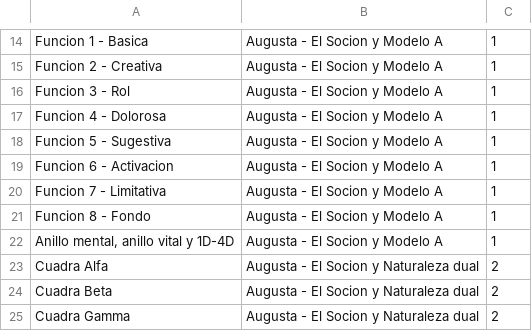
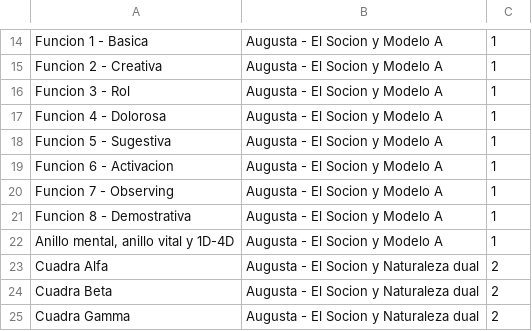
Before and after one commit to ElAntiCristo616/ValhallaSchool, a TSV file: app/src/main/assets/books.tsv, drawn as a sheet; only a part is shown, gaps mark what is left out.

```diff
--- a/app/src/main/assets/books.tsv
+++ b/app/src/main/assets/books.tsv
@@ -19,4 +19,4 @@ Funcion 5 - Sugestiva	Augusta - El Socion y Modelo A	1
 Funcion 6 - Activacion	Augusta - El Socion y Modelo A	1
-Funcion 7 - Limitativa	Augusta - El Socion y Modelo A	1
-Funcion 8 - Fondo	Augusta - El Socion y Modelo A	1
+Funcion 7 - Observing	Augusta - El Socion y Modelo A	1
+Funcion 8 - Demostrativa	Augusta - El Socion y Modelo A	1
 Anillo mental, anillo vital y 1D-4D	Augusta - El Socion y Modelo A	1
```
Also changed, not shown: app/src/main/assets/games_detective.tsv, app/src/main/assets/games_intruso.tsv, 27 other files.
